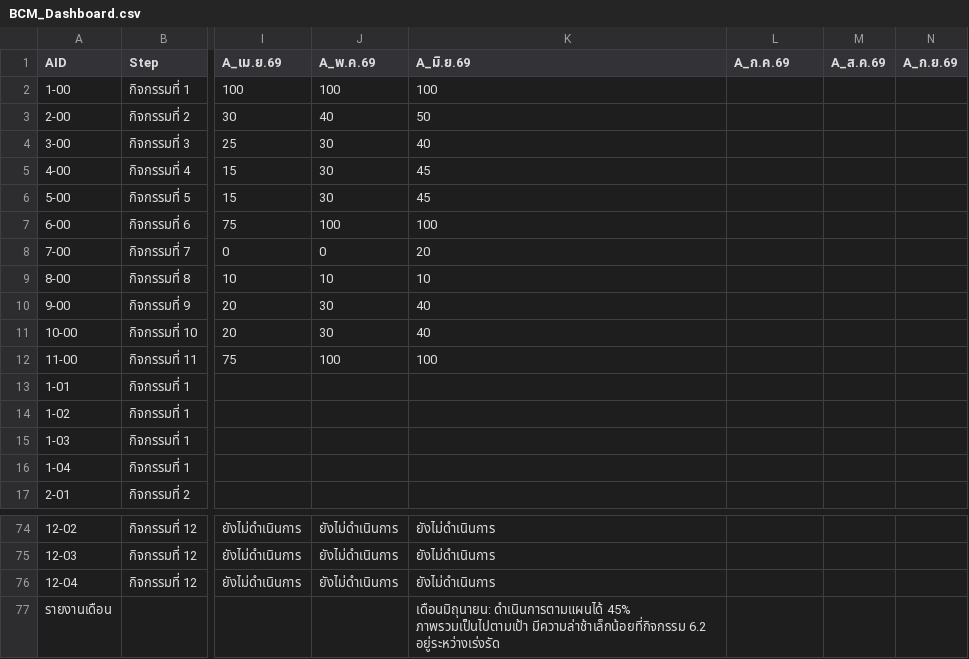
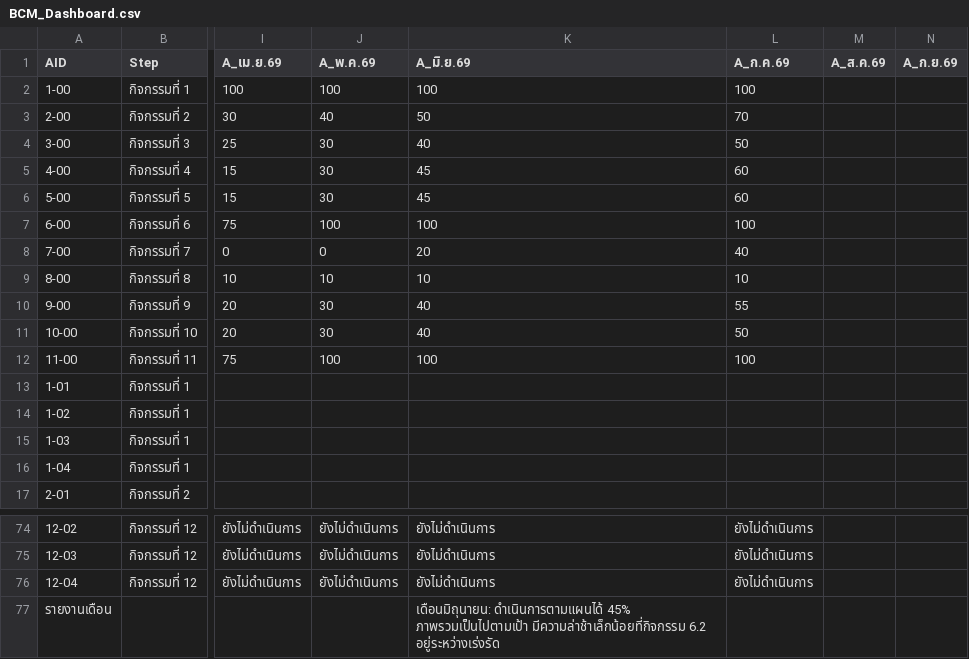
Before and after one commit to atomnet18-lang/BCM-Dashboard, a CSV file: data/BCM_Dashboard.csv, drawn as a sheet; only a part is shown, gaps mark what is left out; the diff covers the shown part only; the diff names each change by its address in the sheet, - before the commit and + after, or states it on an @@ line.

```diff
--- a/data/BCM_Dashboard.csv
+++ b/data/BCM_Dashboard.csv
-L2 (A_ก.ค.69): (empty)
+L2 (A_ก.ค.69): 100
-L3 (A_ก.ค.69): (empty)
+L3 (A_ก.ค.69): 70
-L4 (A_ก.ค.69): (empty)
+L4 (A_ก.ค.69): 50
-L5:L6 (A_ก.ค.69): (empty)
+L5:L6 (A_ก.ค.69): 60
-L7 (A_ก.ค.69): (empty)
+L7 (A_ก.ค.69): 100
-L8 (A_ก.ค.69): (empty)
+L8 (A_ก.ค.69): 40
-L9 (A_ก.ค.69): (empty)
+L9 (A_ก.ค.69): 10
-L10 (A_ก.ค.69): (empty)
+L10 (A_ก.ค.69): 55
-L11 (A_ก.ค.69): (empty)
+L11 (A_ก.ค.69): 50
-L12 (A_ก.ค.69): (empty)
+L12 (A_ก.ค.69): 100
-L74:L76 (A_ก.ค.69): (empty)
+L74:L76 (A_ก.ค.69): ยังไม่ดำเนินการ
```
Also changed, not shown: 41 edited cells elsewhere in this file.
